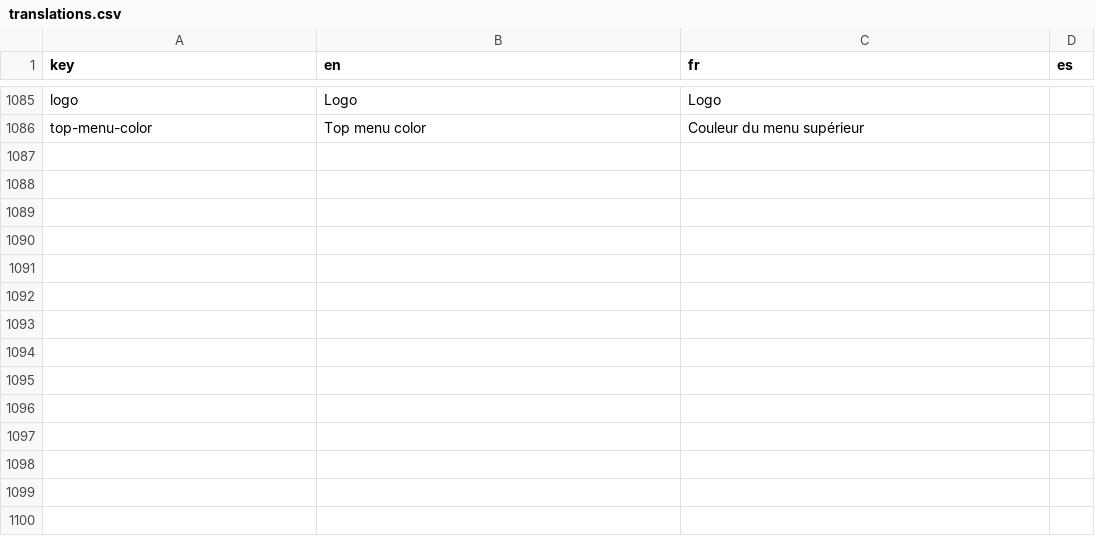
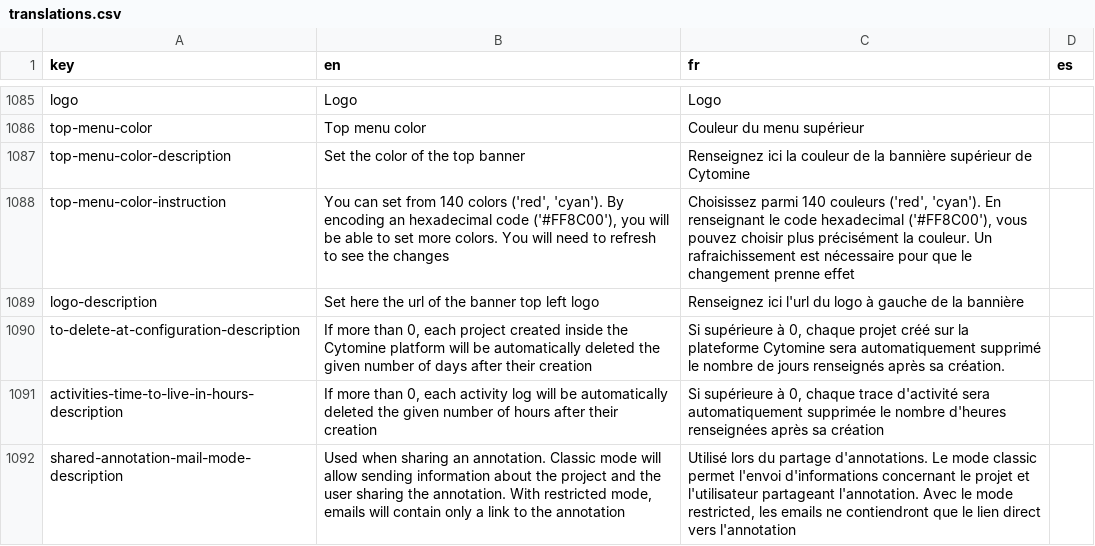
Before and after one commit to cytomine/Cytomine-Web-UI, a CSV file: src/locales/translations.csv, drawn as a sheet; only a part is shown, gaps mark what is left out; the diff names each change by its address in the sheet, - before the commit and + after, or states it on an @@ line.

Commit message:
fix the admin configuration page + add translations

```diff
--- a/src/locales/translations.csv
+++ b/src/locales/translations.csv
+row 1087: top-menu-color-description | Set the color of the top banner | Renseignez ici la couleur de la bannière supérieur de Cytomine
+row 1088: top-menu-color-instruction | You can set from 140 colors ('red', 'cyan'). By encoding an hexadecimal code ('#FF8C00'), you will be able to set more colors. You will need to refresh to see the changes | Choisissez parmi 140 couleurs ('red', 'cyan'). En renseignant le code hexadecimal ('#FF8C00'), vous pouvez choisir plus précisément la couleur. Un rafraichissement est nécessaire pour que le changement prenne effet
+row 1089: logo-description | Set here the url of the banner top left logo | Renseignez ici l'url du logo à gauche de la bannière
+row 1090: to-delete-at-configuration-description | If more than 0, each project created inside the Cytomine platform will be automatically deleted the given number of days after their creation | Si supérieure à 0, chaque projet créé sur la plateforme Cytomine sera automatiquement supprimé le nombre de jours renseignés après sa création.
+row 1091: activities-time-to-live-in-hours-description | If more than 0, each activity log will be automatically deleted the given number of hours after their creation | Si supérieure à 0, chaque trace d'activité sera automatiquement supprimée le nombre d'heures renseignées après sa création
+row 1092: shared-annotation-mail-mode-description | Used when sharing an annotation. Classic mode will allow sending information about the project and the user sharing the annotation. With restricted mode, emails will contain only a link to the annotation | Utilisé lors du partage d'annotations. Le mode classic permet l'envoi d'informations concernant le projet et l'utilisateur partageant l'annotation. Avec le mode restricted, les emails ne contiendront que le lien direct vers l'annotation
```
Also changed, not shown: 1 other file.
